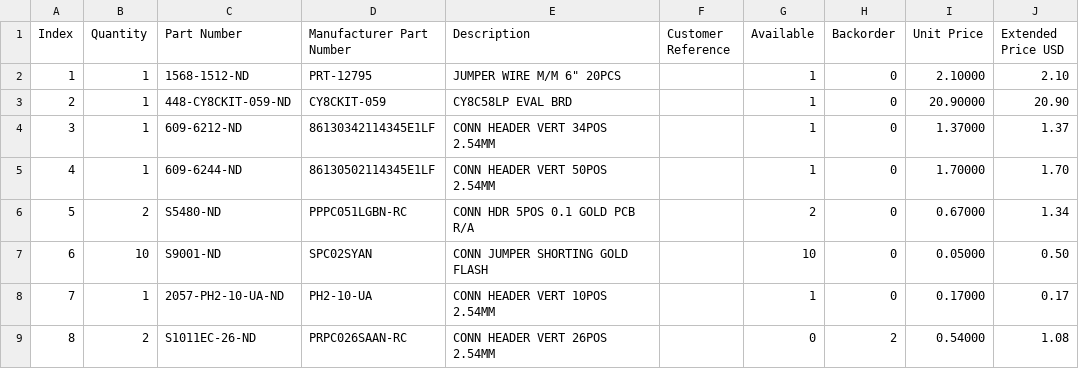
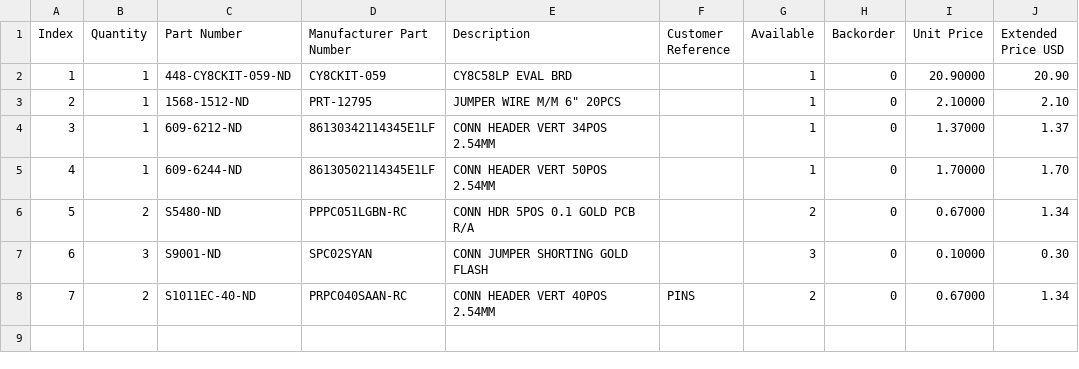
Before and after one commit to bkw777/FluxEngine_Kit, a CSV file: FluxEngine_Kit.csv, drawn as a sheet; removed rows and columns are numbered as before the commit, all else as after; the diff names each change by its address in the sheet, - before the commit and + after, or states it on an @@ line.

```diff
--- a/FluxEngine_Kit.csv
+++ b/FluxEngine_Kit.csv
@@ row 3 moved to row 2: 1 @@
@@ column A (Index) renumbered in row 3 @@
-B7 (Quantity): 10
+B7 (Quantity): 3
-G7 (Available): 10
+G7 (Available): 3
-I7 (Unit Price): 0.05000
+I7 (Unit Price): 0.10000
-J7 (Extended Price USD): 0.50
+J7 (Extended Price USD): 0.30
-row 8: 7 | 1 | 2057-PH2-10-UA-ND | PH2-10-UA | CONN HEADER VERT 10POS 2.54MM |  | 1 | 0 | 0.17000 | 0.17
-row 9: 8 | 2 | S1011EC-26-ND | PRPC026SAAN-RC | CONN HEADER VERT 26POS 2.54MM |  | 0 | 2 | 0.54000 | 1.08
+row 8: 7 | 2 | S1011EC-40-ND | PRPC040SAAN-RC | CONN HEADER VERT 40POS 2.54MM | PINS | 2 | 0 | 0.67000 | 1.34
```
Also changed, not shown: 20 other files.
